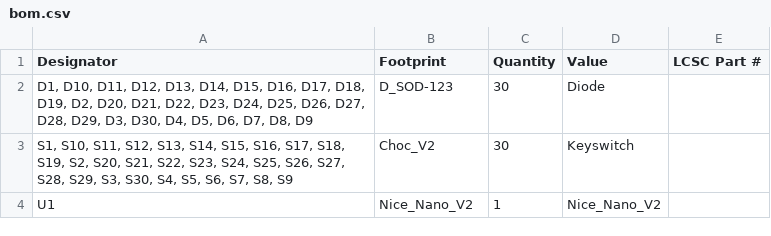
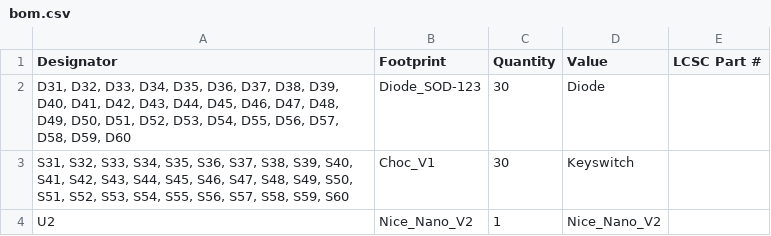
Before and after one commit to CarlosFuessler/Knaeckebrot, a CSV file: pcb/pcb_right/production/bom.csv, drawn as a sheet.

```diff
--- a/pcb/pcb_right/production/bom.csv
+++ b/pcb/pcb_right/production/bom.csv
@@ -1,4 +1,4 @@
 Designator,Footprint,Quantity,Value,LCSC Part #
-"D1, D10, D11, D12, D13, D14, D15, D16, D17, D18, D19, D2, D20, D21, D22, D23, D24, D25, D26, D27, D28, D29, D3, D30, D4, D5, D6, D7, D8, D9",D_SOD-123,30,Diode,
-"S1, S10, S11, S12, S13, S14, S15, S16, S17, S18, S19, S2, S20, S21, S22, S23, S24, S25, S26, S27, S28, S29, S3, S30, S4, S5, S6, S7, S8, S9",Choc_V2,30,Keyswitch,
-U1,Nice_Nano_V2,1,Nice_Nano_V2,
+"D31, D32, D33, D34, D35, D36, D37, D38, D39, D40, D41, D42, D43, D44, D45, D46, D47, D48, D49, D50, D51, D52, D53, D54, D55, D56, D57, D58, D59, D60",Diode_SOD-123,30,Diode,
+"S31, S32, S33, S34, S35, S36, S37, S38, S39, S40, S41, S42, S43, S44, S45, S46, S47, S48, S49, S50, S51, S52, S53, S54, S55, S56, S57, S58, S59, S60",Choc_V1,30,Keyswitch,
+U2,Nice_Nano_V2,1,Nice_Nano_V2,
```
Also changed, not shown: pcb/pcb_left/production/bom.csv, pcb/pcb_left/production/designators.csv, 18 other files.
